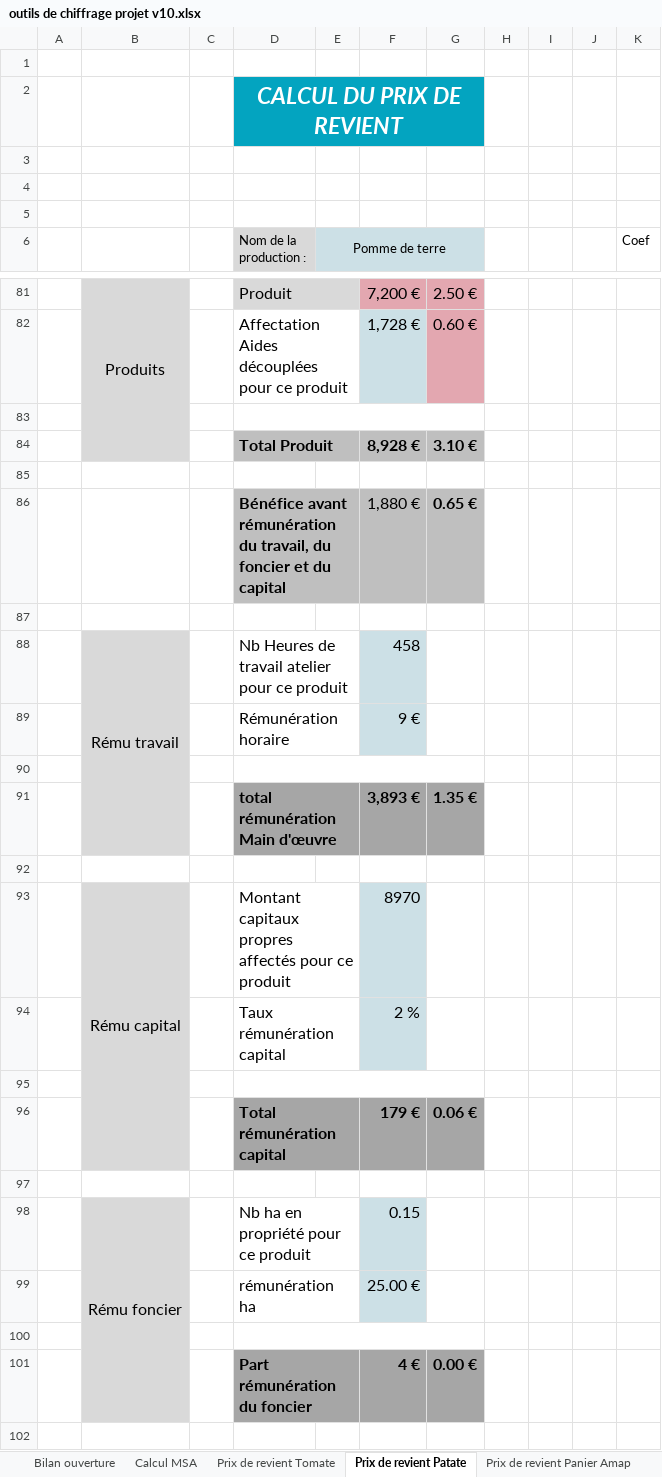
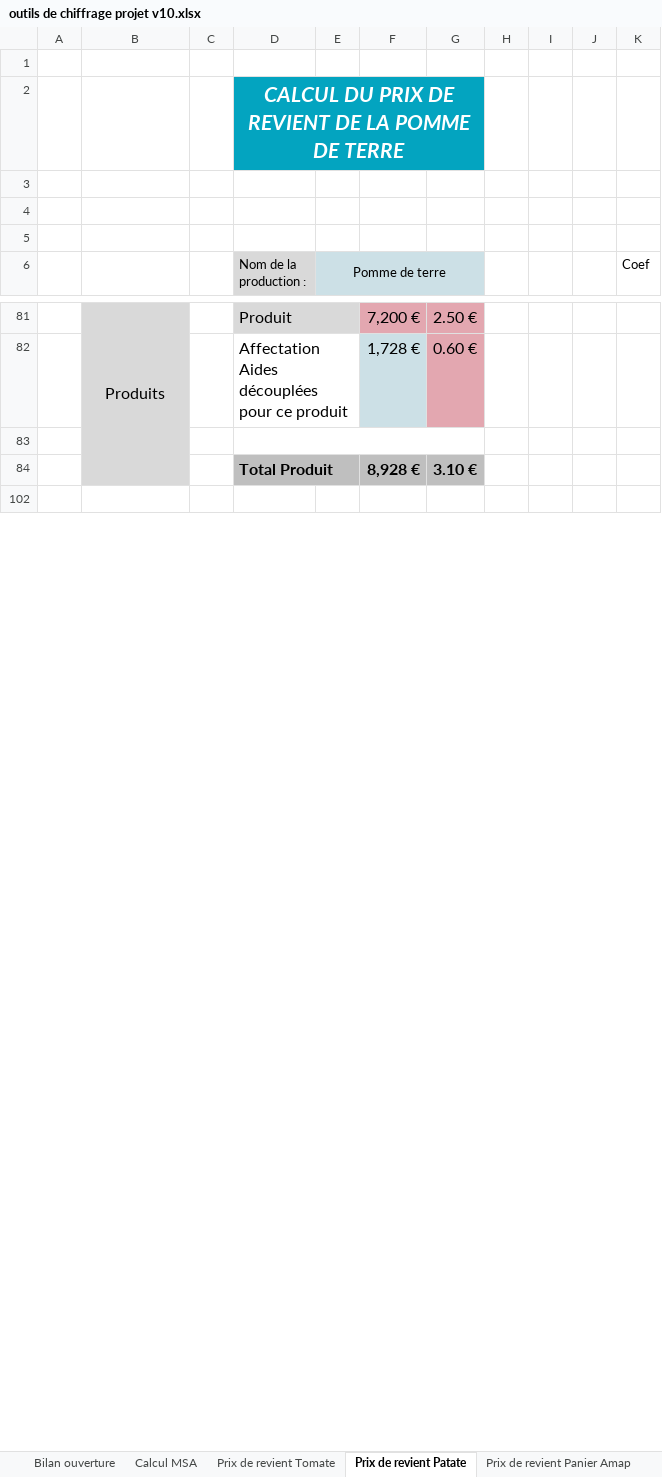
Before and after one commit to Guih44Yahoo/bprea2, an Excel workbook: outils de chiffrage projet v10.xlsx, sheet Prix de revient Patate, drawn as a sheet; only a part is shown, gaps mark what is left out; values as stored, in another font and other column widths than the file's, no borders; charts and pictures not drawn; ↵ is a line break in a cell; the diff covers the shown part only; the diff names each change by its address in the sheet, - before the commit and + after, or states it on an @@ line.

```diff
--- a/outils de chiffrage projet v10.xlsx (sheet Prix de revient Patate)
+++ b/outils de chiffrage projet v10.xlsx (sheet Prix de revient Patate)
-D2 (Nom de la production :): CALCUL DU PRIX DE REVIENT
+D2 (Nom de la production :): CALCUL DU PRIX DE REVIENT DE LA POMME DE TERRE
@@ D2 text size: smaller @@
-row 85: (empty)
@@ row 86 hidden:  |  |  | Bénéfice avant rémunération ↵ du travail, du foncier et du capital |  | 1,880 € | 0.65 € @@
-row 87: (empty)
@@ row 88 hidden:  | Rému travail |  | Nb Heures de travail atelier pour ce produit |  | 458 @@
@@ row 89 hidden:  |  |  | Rémunération horaire |  | 9 € @@
-row 90: (empty)
@@ row 91 hidden:  |  |  | total rémunération Main d'œuvre |  | 3,893 € | 1.35 € @@
-row 92: (empty)
@@ row 93 hidden:  | Rému capital |  | Montant capitaux propres affectés pour ce produit |  | 8970 @@
@@ row 94 hidden:  |  |  | Taux rémunération capital |  | 2 % @@
-row 95: (empty)
@@ row 96 hidden:  |  |  | Total rémunération capital |  | 179 € | 0.06 € @@
-row 97: (empty)
@@ row 98 hidden:  | Rému foncier |  | Nb ha en propriété pour ce produit |  | 0.15 @@
@@ row 99 hidden:  |  |  | rémunération ha |  | 25.00 € @@
-row 100: (empty)
@@ row 101 hidden:  |  |  | Part rémunération du foncier |  | 4 € | 0.00 € @@
```
Also changed, not shown: 2 removed rows and 20 hidden or unhidden rows elsewhere in this sheet, charts or pictures, outils de chiffrage projet v10 - fraisiers 2.xlsx, planning_ghu.xlsm.
